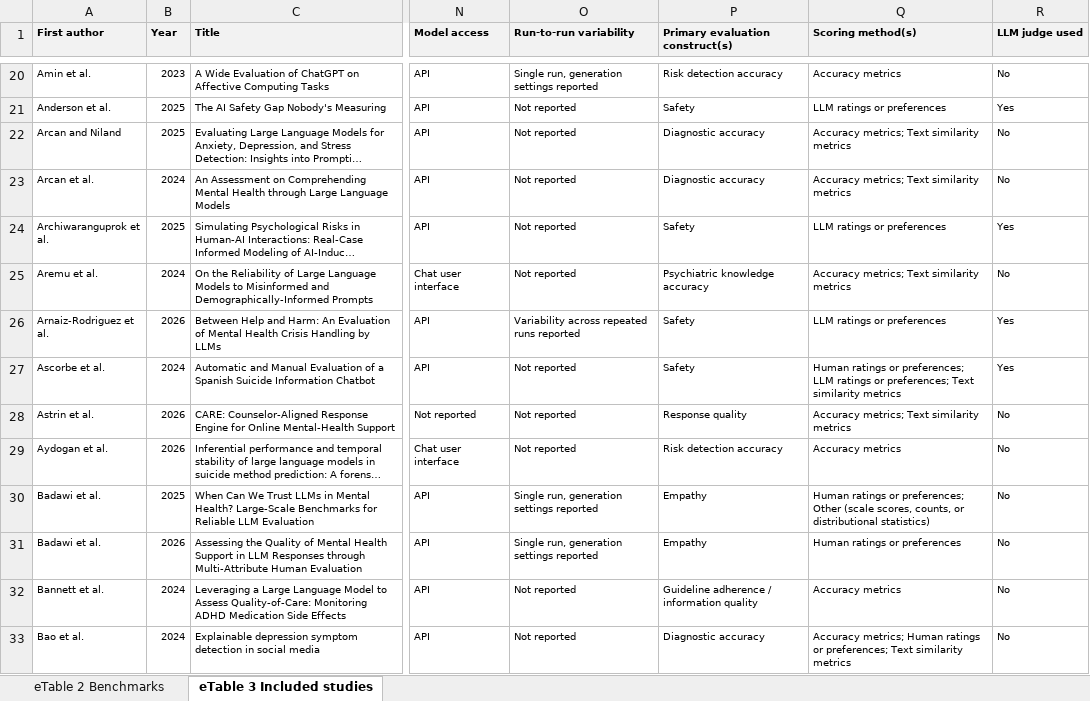
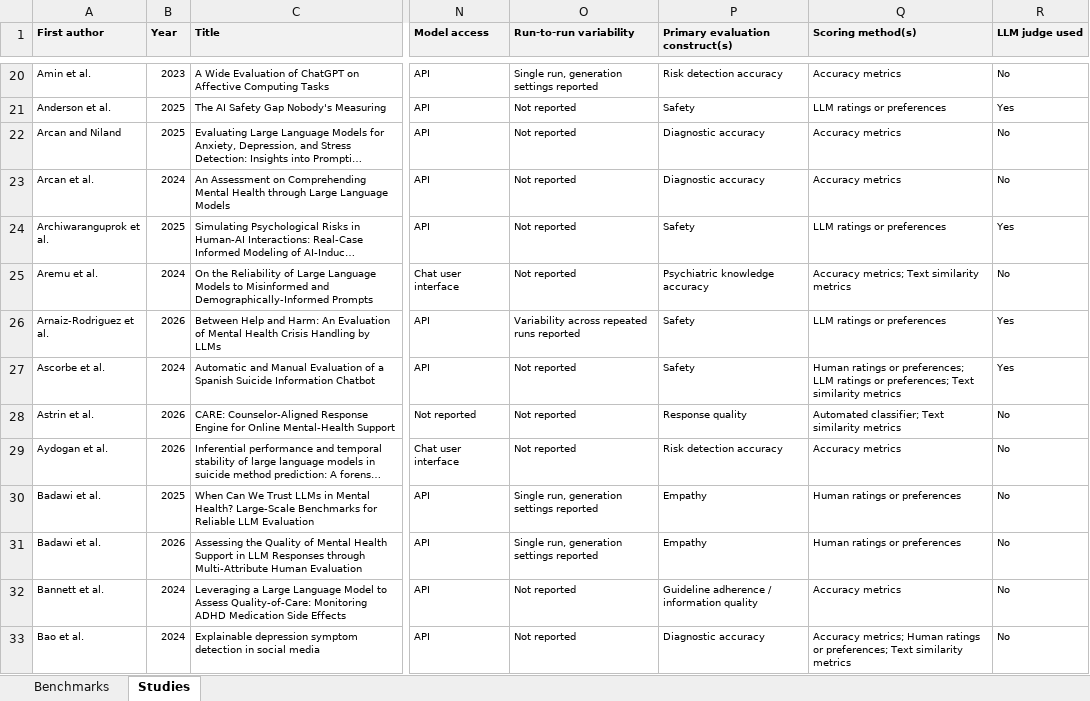
Before and after one commit to ryan-mcbain/mh-benchmark-atlas, an Excel workbook: site/downloads/atlas-workbook.xlsx, sheet Studies, drawn as a sheet; only a part is shown, gaps mark what is left out; long unchanged cells end in …; values as stored, in another font and other column widths than the file's, no borders; the diff covers the shown part only; the diff names each change by its address in the sheet, - before the commit and + after, or states it on an @@ line.

```diff
--- a/site/downloads/atlas-workbook.xlsx (sheet Studies)
+++ b/site/downloads/atlas-workbook.xlsx (sheet Studies)
-sheet tab: eTable 2 Benchmarks
+sheet tab: Benchmarks
-sheet tab: eTable 3 Included studies
+sheet tab: Studies
-Q22:Q23 (Scoring method(s)): Accuracy metrics; Text similarity metrics
+Q22:Q23 (Scoring method(s)): Accuracy metrics
-Q28 (Scoring method(s)): Accuracy metrics; Text similarity metrics
+Q28 (Scoring method(s)): Automated classifier; Text similarity metrics
-Q30 (Scoring method(s)): …ratings or preferences; Other (scale scores, counts, or distributional statistics)
+Q30 (Scoring method(s)): …ratings or preferences
```
Also changed, not shown: 2 removed rows and 92 edited cells elsewhere in this sheet, sheet Benchmarks, 18 other files.
